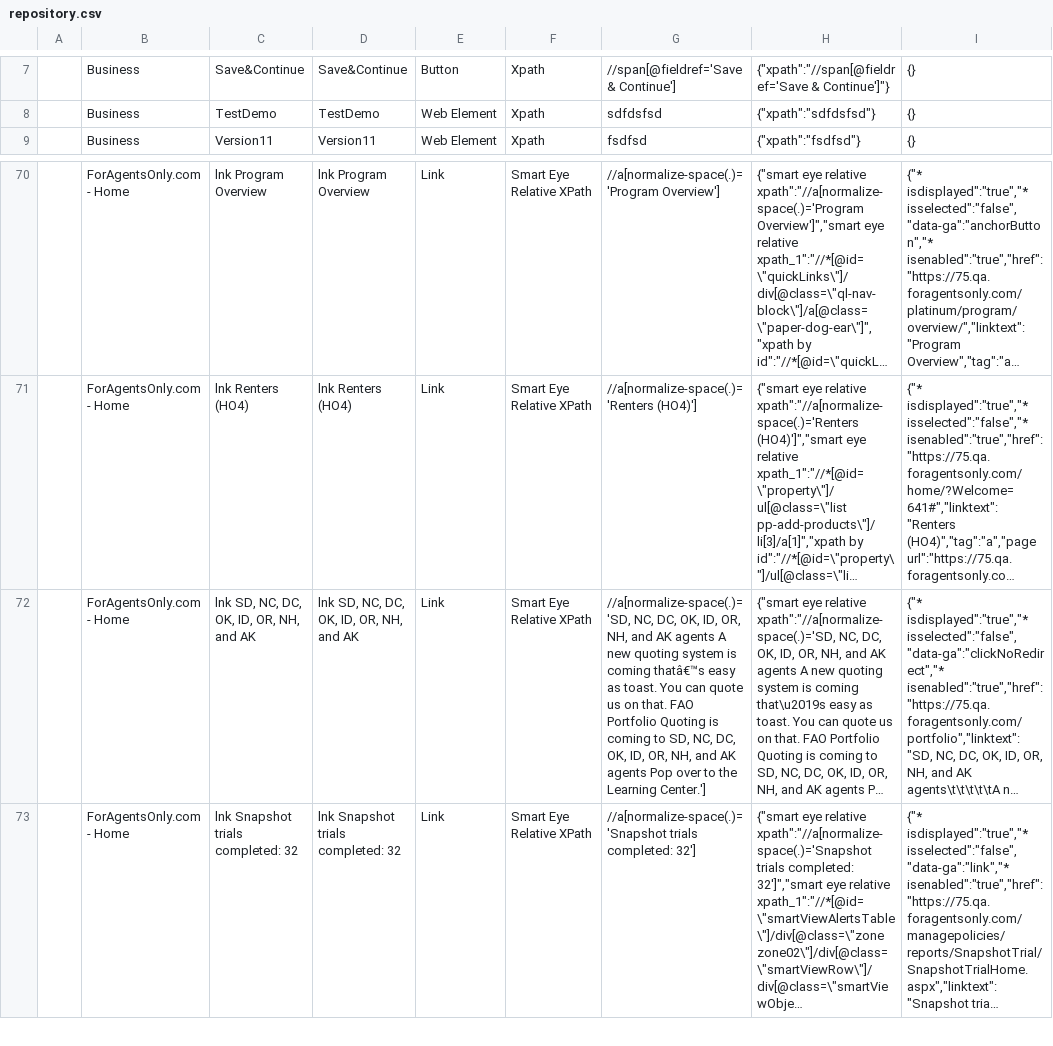
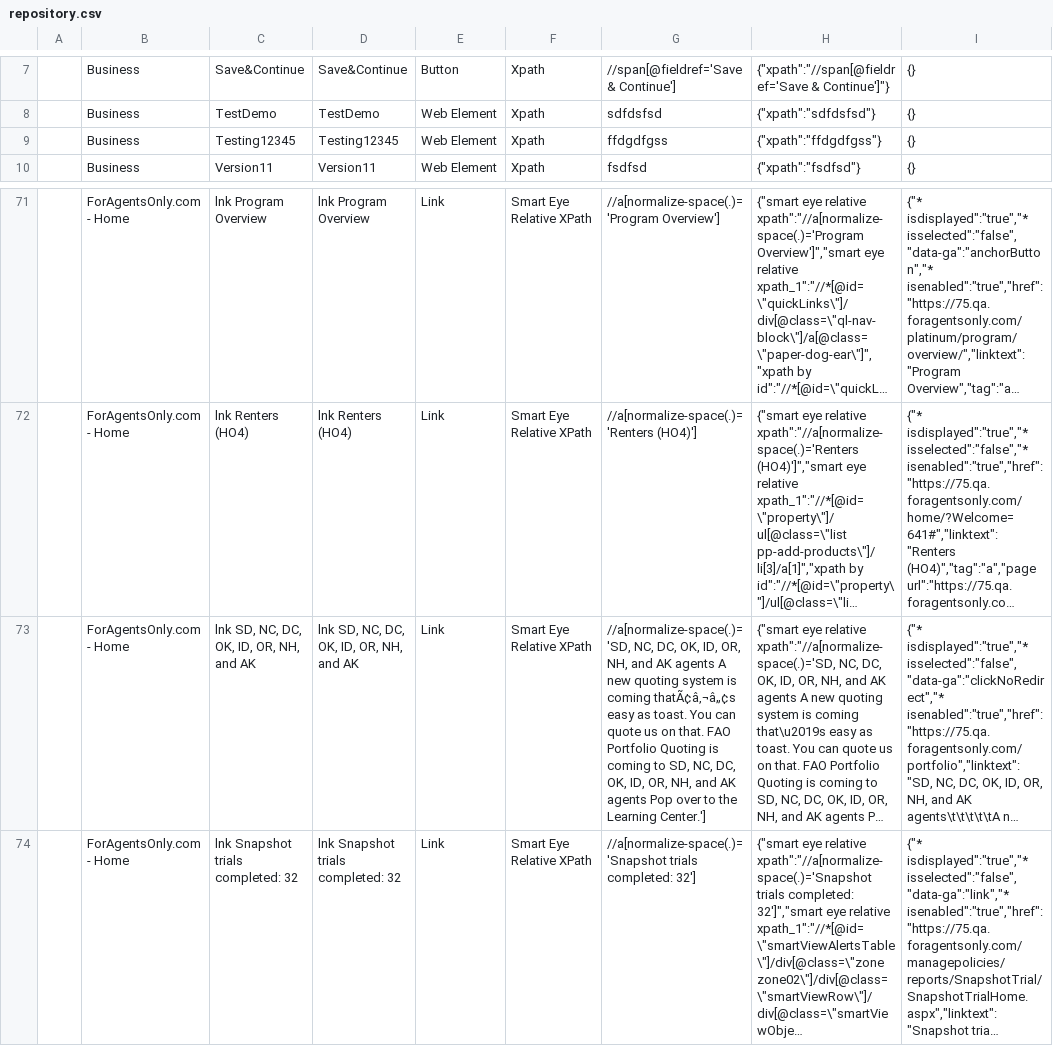
Before and after one commit to Manish20090/TestAutomation, a CSV file: repository.csv, drawn as a sheet; only a part is shown, gaps mark what is left out; long unchanged cells end in …; addresses are those after the commit; the diff names each change by its address in the sheet, - before the commit and + after, or states it on an @@ line.

```diff
--- a/repository.csv
+++ b/repository.csv
+row 9:  | Business | Testing12345 | Testing12345 | Web Element | Xpath | ffdgdfgss | {"xpath":"ffdgdfgss"} | {}
-G73: …is coming thatâ€™s easy as…
+G73: …is coming thatÃ¢â‚¬â„¢s easy as…
```
Also changed, not shown: 2 other files.
